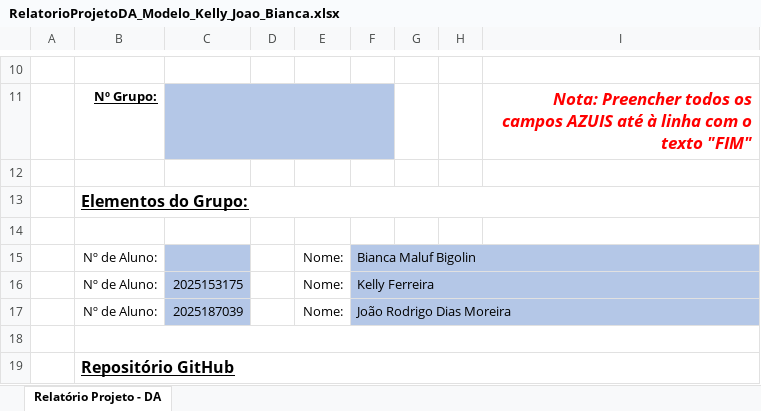
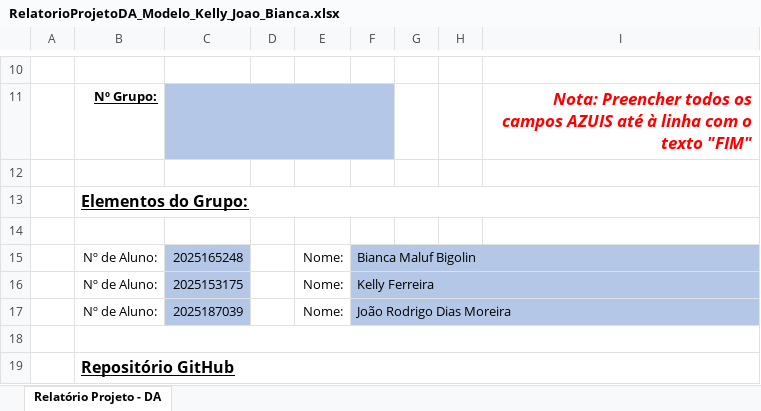
Before and after one commit to ksetlalyyst/ProjetoDA2026, an Excel workbook: RelatorioProjetoDA_Modelo_Kelly_Joao_Bianca.xlsx, sheet Relatório Projeto - DA, drawn as a sheet; only a part is shown, gaps mark what is left out; values as stored, in another font and other column widths than the file's, no borders; charts and pictures and conditional formats not drawn; the diff names each change by its address in the sheet, - before the commit and + after, or states it on an @@ line.

Commit message:
commit relatório word

```diff
--- a/RelatorioProjetoDA_Modelo_Kelly_Joao_Bianca.xlsx (sheet Relatório Projeto - DA)
+++ b/RelatorioProjetoDA_Modelo_Kelly_Joao_Bianca.xlsx (sheet Relatório Projeto - DA)
-C15: (empty)
+C15: 2025165248
```
Also changed, not shown: 3 other files.
